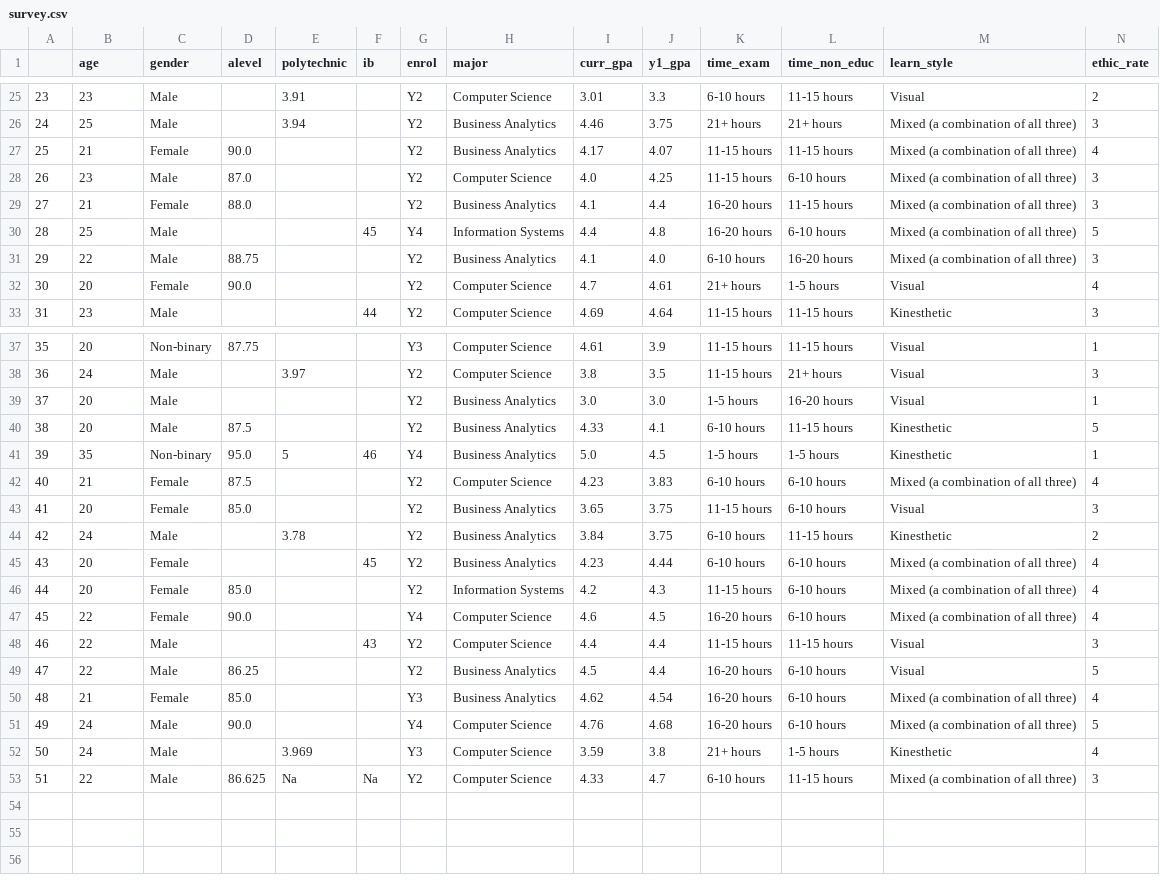
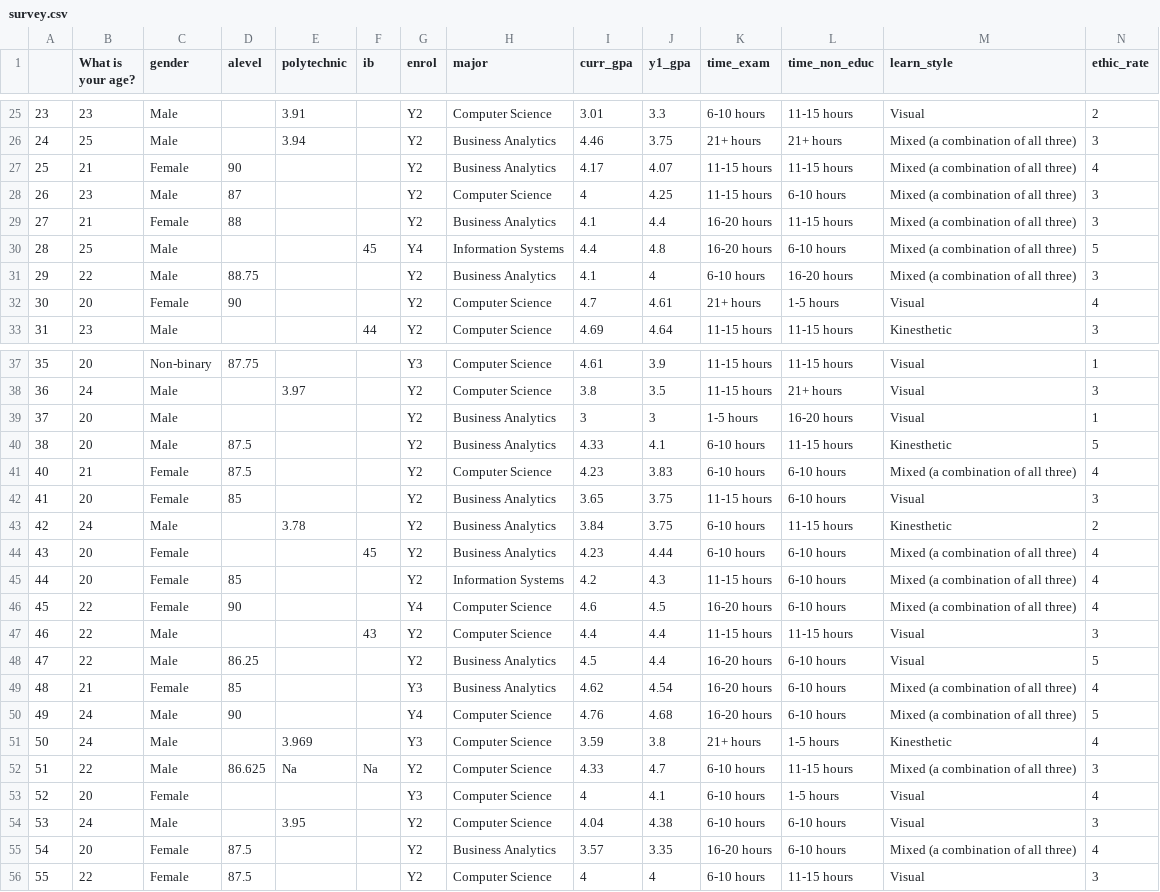
Before and after one commit to ZHD1987E/BT2101G2AY2425S2, a CSV file: survey.csv, drawn as a sheet; only a part is shown, gaps mark what is left out; removed rows and columns are numbered as before the commit, all else as after; rows hold the shown columns only; the diff covers the shown part only; the diff names each change by its address in the sheet, - before the commit and + after, or states it on an @@ line.

```diff
--- a/survey.csv
+++ b/survey.csv
-B1: age
+B1: What is your age?
-D27 (alevel): 90.0
+D27 (alevel): 90
-D28 (alevel): 87.0
+D28 (alevel): 87
-I28 (curr_gpa): 4.0
+I28 (curr_gpa): 4
-D29 (alevel): 88.0
+D29 (alevel): 88
-J31 (y1_gpa): 4.0
+J31 (y1_gpa): 4
-D32 (alevel): 90.0
+D32 (alevel): 90
-I39 (curr_gpa): 3.0
+I39 (curr_gpa): 3
-J39 (y1_gpa): 3.0
+J39 (y1_gpa): 3
-row 41: 39 | 35 | Non-binary | 95.0 | 5 | 46 | Y4 | Business Analytics | 5.0 | 4.5 | 1-5 hours | 1-5 hours | Kinesthetic | 1
-D42 (alevel): 85.0
+D42 (alevel): 85
-D45 (alevel): 85.0
+D45 (alevel): 85
-D46 (alevel): 90.0
+D46 (alevel): 90
-D49 (alevel): 85.0
+D49 (alevel): 85
-D50 (alevel): 90.0
+D50 (alevel): 90
+row 53: 52 | 20 | Female |  |  |  | Y3 | Computer Science | 4 | 4.1 | 6-10 hours | 1-5 hours | Visual | 4
+row 54: 53 | 24 | Male |  | 3.95 |  | Y2 | Computer Science | 4.04 | 4.38 | 6-10 hours | 6-10 hours | Visual | 3
+row 55: 54 | 20 | Female | 87.5 |  |  | Y2 | Business Analytics | 3.57 | 3.35 | 16-20 hours | 6-10 hours | Mixed (a combination of all three) | 4
+row 56: 55 | 22 | Female | 87.5 |  |  | Y2 | Computer Science | 4 | 4 | 6-10 hours | 11-15 hours | Visual | 3
```
Also changed, not shown: 5 edited cells elsewhere in this file, 4 other files.
